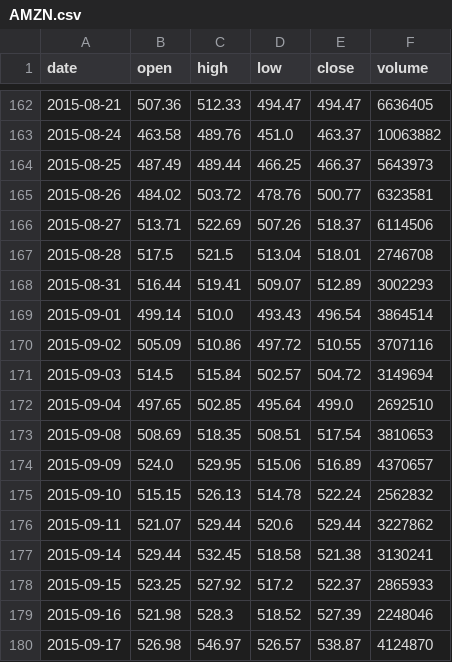
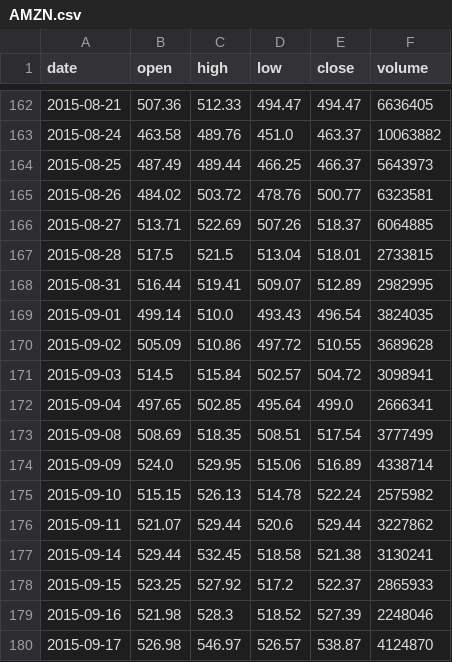
Before and after one commit to hyeonroklee/Quants, a CSV file: data/usa/NASDAQ/AMZN.csv (was data/AMZN.csv), drawn as a sheet; only a part is shown, gaps mark what is left out.

```diff
--- a/data/AMZN.csv
+++ b/data/usa/NASDAQ/AMZN.csv
@@ -165,12 +165,12 @@ date,open,high,low,close,volume
 2015-08-26,484.02,503.72,478.76,500.77,6323581
-2015-08-27,513.71,522.69,507.26,518.37,6114506
-2015-08-28,517.5,521.5,513.04,518.01,2746708
-2015-08-31,516.44,519.41,509.07,512.89,3002293
-2015-09-01,499.14,510.0,493.43,496.54,3864514
-2015-09-02,505.09,510.86,497.72,510.55,3707116
-2015-09-03,514.5,515.84,502.57,504.72,3149694
-2015-09-04,497.65,502.85,495.64,499.0,2692510
-2015-09-08,508.69,518.35,508.51,517.54,3810653
-2015-09-09,524.0,529.95,515.06,516.89,4370657
-2015-09-10,515.15,526.13,514.78,522.24,2562832
+2015-08-27,513.71,522.69,507.26,518.37,6064885
+2015-08-28,517.5,521.5,513.04,518.01,2733815
+2015-08-31,516.44,519.41,509.07,512.89,2982995
+2015-09-01,499.14,510.0,493.43,496.54,3824035
+2015-09-02,505.09,510.86,497.72,510.55,3689628
+2015-09-03,514.5,515.84,502.57,504.72,3098941
+2015-09-04,497.65,502.85,495.64,499.0,2666341
+2015-09-08,508.69,518.35,508.51,517.54,3777499
+2015-09-09,524.0,529.95,515.06,516.89,4338714
+2015-09-10,515.15,526.13,514.78,522.24,2575982
 2015-09-11,521.07,529.44,520.6,529.44,3227862
```
Also changed, not shown: data/usa/NASDAQ/AAPL.csv, data/usa/NASDAQ/ADBE.csv, 18 other files.
